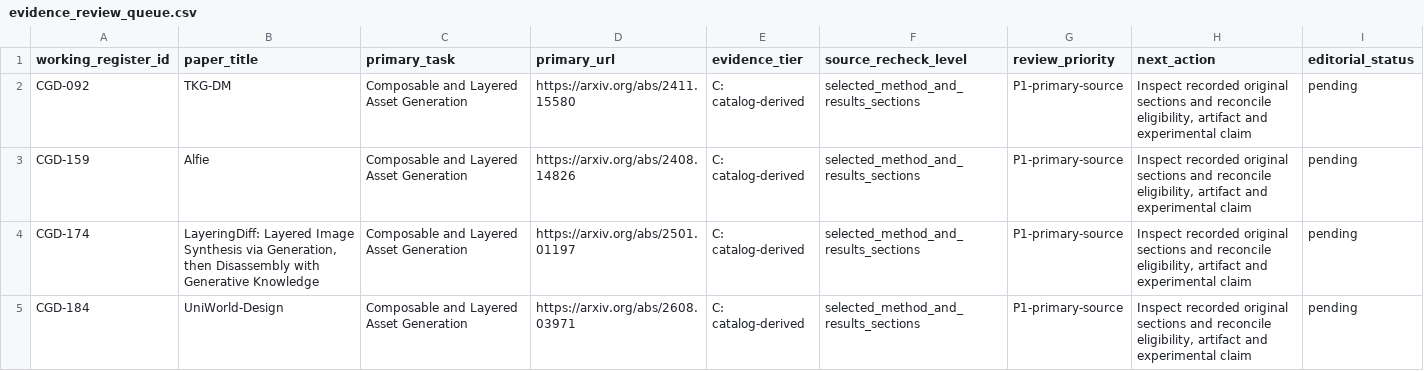
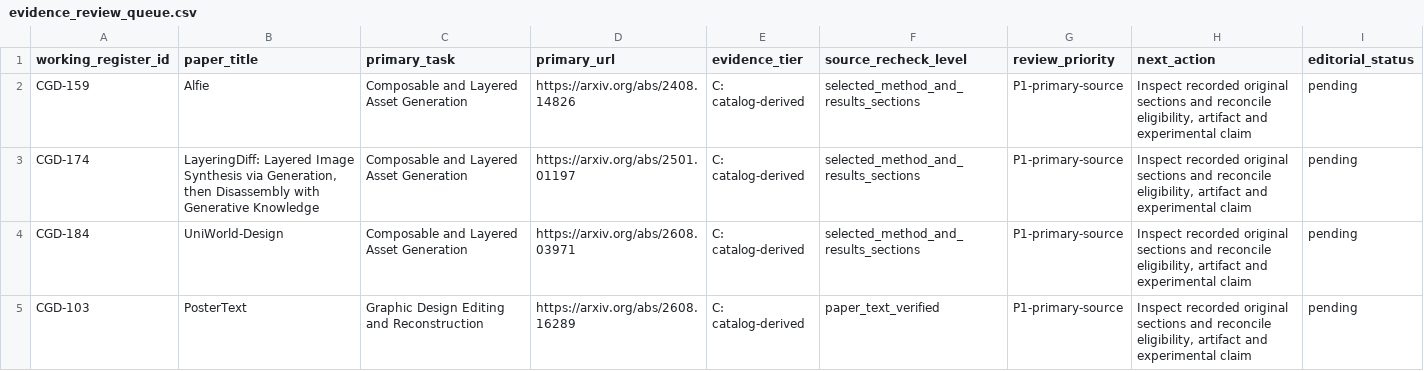
Before and after one commit to creative-graphic-design/awesome-creative-graphic-design-generation, a CSV file: paper/evidence_review_queue.csv, drawn as a sheet; only a part is shown; the shorter side is filled out with more unchanged rows.

```diff
--- a/paper/evidence_review_queue.csv
+++ b/paper/evidence_review_queue.csv
@@ -1,3 +1,2 @@
 working_register_id,paper_title,primary_task,primary_url,evidence_tier,source_recheck_level,review_priority,next_action,editorial_status
-"CGD-092","TKG-DM","Composable and Layered Asset Generation","https://arxiv.org/abs/2411.15580","C: catalog-derived","selected_method_and_results_sections","P1-primary-source","Inspect recorded original sections and reconcile eligibility, artifact and experimental claim","pending"
 "CGD-159","Alfie","Composable and Layered Asset Generation","https://arxiv.org/abs/2408.14826","C: catalog-derived","selected_method_and_results_sections","P1-primary-source","Inspect recorded original sections and reconcile eligibility, artifact and experimental claim","pending"
```
Also changed, not shown: paper/catalog_citation_crosswalk.csv, paper/evidence_register_225_crosswalk.csv, 5 other files.
